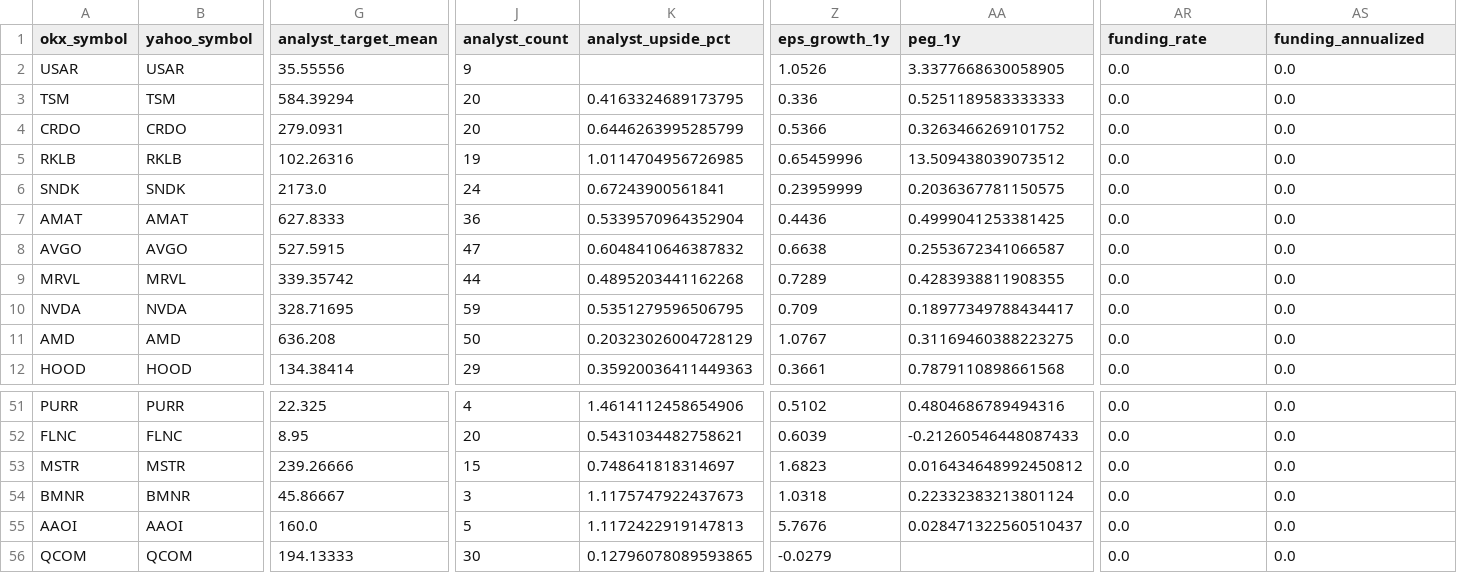
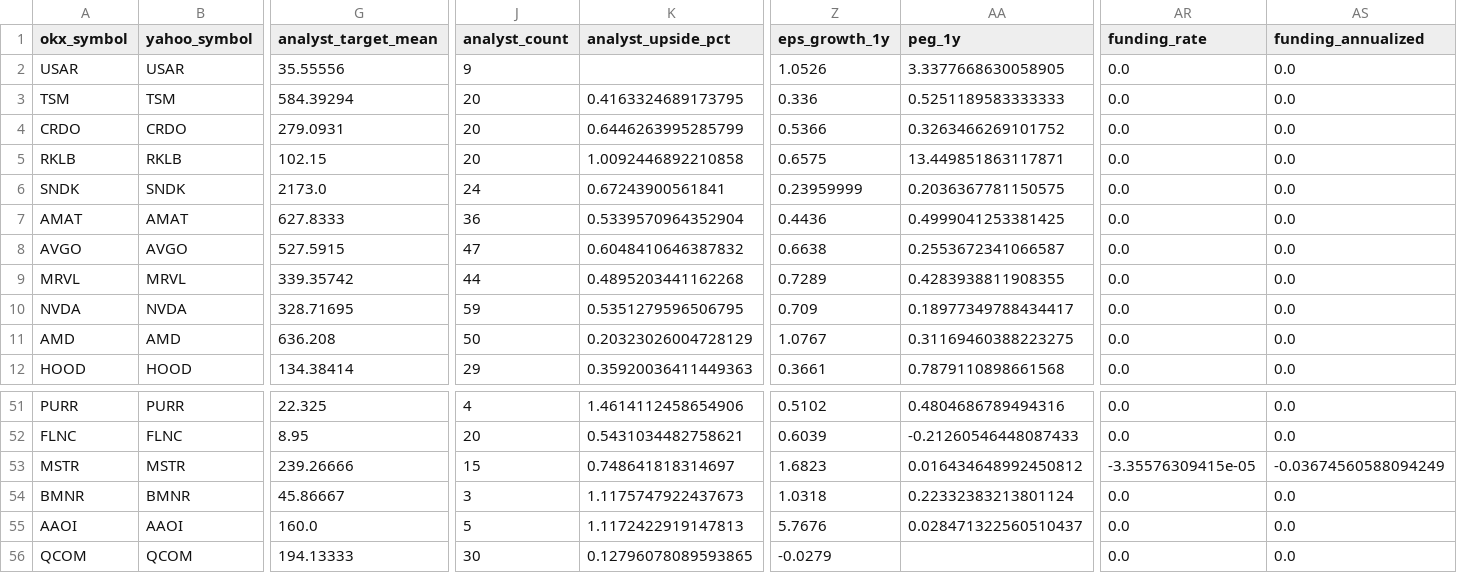
Before and after one commit to Patoinks/Test, a CSV file: data/latest.csv, drawn as a sheet; only a part is shown, gaps mark what is left out; the diff covers the shown part only; the diff names each change by its address in the sheet, - before the commit and + after, or states it on an @@ line.

```diff
--- a/data/latest.csv
+++ b/data/latest.csv
-G5 (analyst_target_mean): 102.26316
+G5 (analyst_target_mean): 102.15
-J5 (analyst_count): 19
+J5 (analyst_count): 20
-K5 (analyst_upside_pct): 1.0114704956726985
+K5 (analyst_upside_pct): 1.0092446892210858
-Z5 (eps_growth_1y): 0.65459996
+Z5 (eps_growth_1y): 0.6575
-AA5 (peg_1y): 13.509438039073512
+AA5 (peg_1y): 13.449851863117871
-AR53 (funding_rate): 0.0
+AR53 (funding_rate): -3.35576309415e-05
-AS53 (funding_annualized): 0.0
+AS53 (funding_annualized): -0.03674560588094249
```
Also changed, not shown: 20 edited cells elsewhere in this file, data/hk_btc_history.csv, 4 other files.
